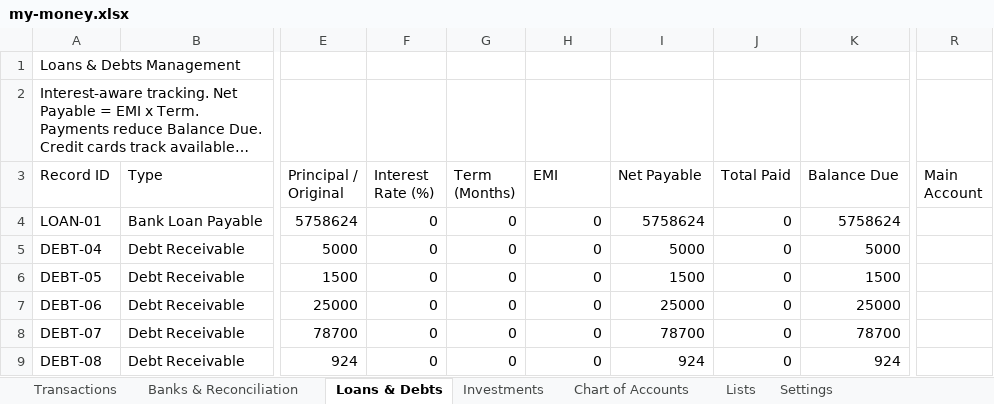
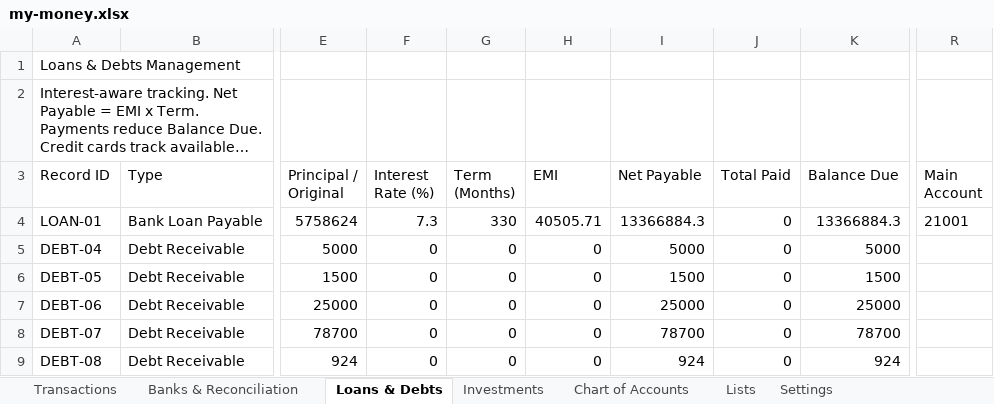
Before and after one commit to SanjoPoly/MyLedger, an Excel workbook: my-money.xlsx, sheet Loans & Debts, drawn as a sheet; only a part is shown, gaps mark what is left out; long unchanged cells end in …; values as stored, in another font and other column widths than the file's, no borders; the diff names each change by its address in the sheet, - before the commit and + after, or states it on an @@ line.

Commit message:
Ledgr: update my-money.xlsx (2026-08-20T20:30:23.536Z)

```diff
--- a/my-money.xlsx (sheet Loans & Debts)
+++ b/my-money.xlsx (sheet Loans & Debts)
-F4 (Interest Rate (%)): 0
+F4 (Interest Rate (%)): 7.3
-G4 (Term (Months)): 0
+G4 (Term (Months)): 330
-H4 (EMI): 0
+H4 (EMI): 40505.71
-I4 (Net Payable): 5758624
+I4 (Net Payable): 13366884.3
-K4 (Balance Due): 5758624
+K4 (Balance Due): 13366884.3
-R4 (Main Account): (empty)
+R4 (Main Account): 21001
```
